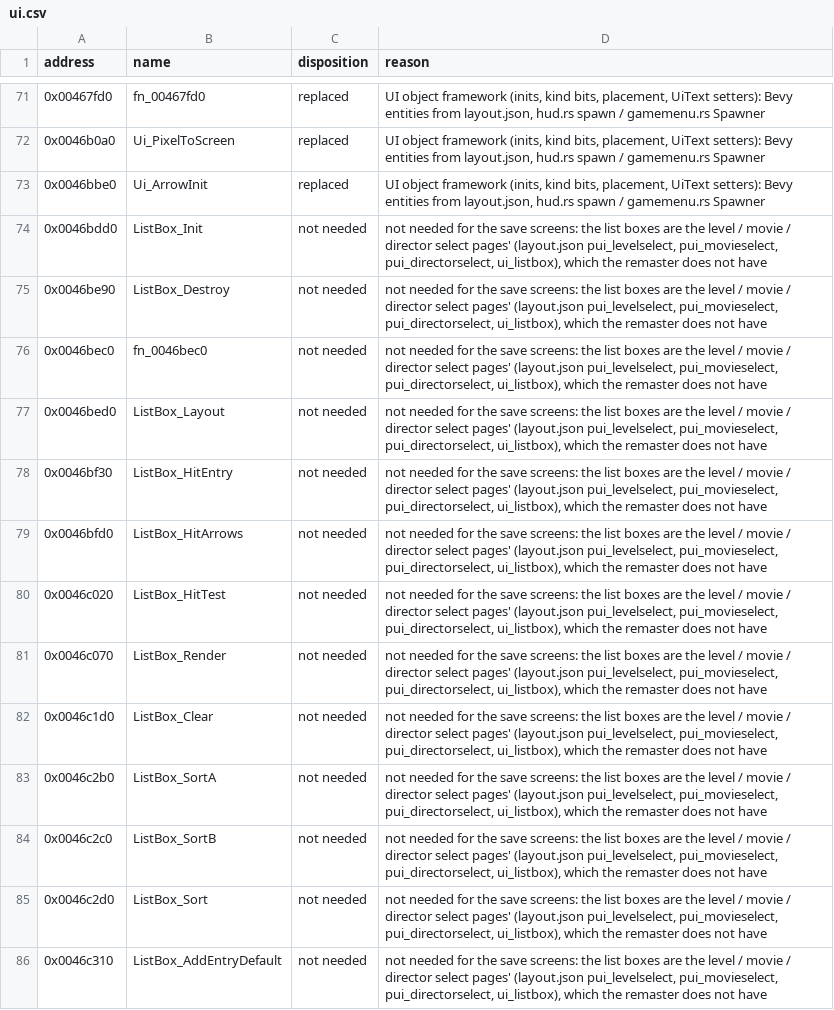
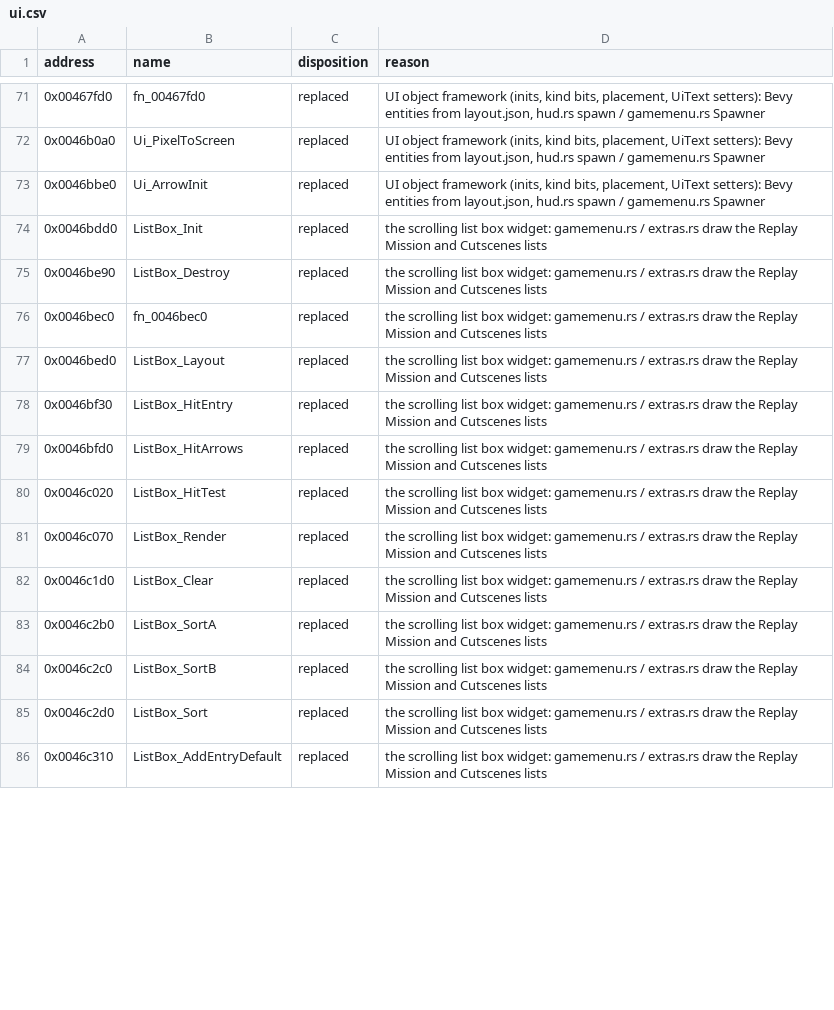
Before and after one commit to NikhilVerma/armed-and-dangerous-recomp, a CSV file: docs/port/ui.csv, drawn as a sheet; only a part is shown, gaps mark what is left out; the diff covers the shown part only.

```diff
--- a/docs/port/ui.csv
+++ b/docs/port/ui.csv
@@ -73,14 +73,14 @@ address,name,disposition,reason
 0x0046bbe0,Ui_ArrowInit,replaced,"UI object framework (inits, kind bits, placement, UiText setters): Bevy entities from layout.json, hud.rs spawn / gamemenu.rs Spawner"
-0x0046bdd0,ListBox_Init,not needed,"not needed for the save screens: the list boxes are the level / movie / director select pages' (layout.json pui_levelselect, pui_movieselect, pui_directorselect, ui_listbox), which the remaster does not have"
-0x0046be90,ListBox_Destroy,not needed,"not needed for the save screens: the list boxes are the level / movie / director select pages' (layout.json pui_levelselect, pui_movieselect, pui_directorselect, ui_listbox), which the remaster does not have"
-0x0046bec0,fn_0046bec0,not needed,"not needed for the save screens: the list boxes are the level / movie / director select pages' (layout.json pui_levelselect, pui_movieselect, pui_directorselect, ui_listbox), which the remaster does not have"
-0x0046bed0,ListBox_Layout,not needed,"not needed for the save screens: the list boxes are the level / movie / director select pages' (layout.json pui_levelselect, pui_movieselect, pui_directorselect, ui_listbox), which the remaster does not have"
-0x0046bf30,ListBox_HitEntry,not needed,"not needed for the save screens: the list boxes are the level / movie / director select pages' (layout.json pui_levelselect, pui_movieselect, pui_directorselect, ui_listbox), which the remaster does not have"
-0x0046bfd0,ListBox_HitArrows,not needed,"not needed for the save screens: the list boxes are the level / movie / director select pages' (layout.json pui_levelselect, pui_movieselect, pui_directorselect, ui_listbox), which the remaster does not have"
-0x0046c020,ListBox_HitTest,not needed,"not needed for the save screens: the list boxes are the level / movie / director select pages' (layout.json pui_levelselect, pui_movieselect, pui_directorselect, ui_listbox), which the remaster does not have"
-0x0046c070,ListBox_Render,not needed,"not needed for the save screens: the list boxes are the level / movie / director select pages' (layout.json pui_levelselect, pui_movieselect, pui_directorselect, ui_listbox), which the remaster does not have"
-0x0046c1d0,ListBox_Clear,not needed,"not needed for the save screens: the list boxes are the level / movie / director select pages' (layout.json pui_levelselect, pui_movieselect, pui_directorselect, ui_listbox), which the remaster does not have"
-0x0046c2b0,ListBox_SortA,not needed,"not needed for the save screens: the list boxes are the level / movie / director select pages' (layout.json pui_levelselect, pui_movieselect, pui_directorselect, ui_listbox), which the remaster does not have"
-0x0046c2c0,ListBox_SortB,not needed,"not needed for the save screens: the list boxes are the level / movie / director select pages' (layout.json pui_levelselect, pui_movieselect, pui_directorselect, ui_listbox), which the remaster does not have"
-0x0046c2d0,ListBox_Sort,not needed,"not needed for the save screens: the list boxes are the level / movie / director select pages' (layout.json pui_levelselect, pui_movieselect, pui_directorselect, ui_listbox), which the remaster does not have"
-0x0046c310,ListBox_AddEntryDefault,not needed,"not needed for the save screens: the list boxes are the level / movie / director select pages' (layout.json pui_levelselect, pui_movieselect, pui_directorselect, ui_listbox), which the remaster does not have"
+0x0046bdd0,ListBox_Init,replaced,the scrolling list box widget: gamemenu.rs / extras.rs draw the Replay Mission and Cutscenes lists
+0x0046be90,ListBox_Destroy,replaced,the scrolling list box widget: gamemenu.rs / extras.rs draw the Replay Mission and Cutscenes lists
+0x0046bec0,fn_0046bec0,replaced,the scrolling list box widget: gamemenu.rs / extras.rs draw the Replay Mission and Cutscenes lists
+0x0046bed0,ListBox_Layout,replaced,the scrolling list box widget: gamemenu.rs / extras.rs draw the Replay Mission and Cutscenes lists
+0x0046bf30,ListBox_HitEntry,replaced,the scrolling list box widget: gamemenu.rs / extras.rs draw the Replay Mission and Cutscenes lists
+0x0046bfd0,ListBox_HitArrows,replaced,the scrolling list box widget: gamemenu.rs / extras.rs draw the Replay Mission and Cutscenes lists
+0x0046c020,ListBox_HitTest,replaced,the scrolling list box widget: gamemenu.rs / extras.rs draw the Replay Mission and Cutscenes lists
+0x0046c070,ListBox_Render,replaced,the scrolling list box widget: gamemenu.rs / extras.rs draw the Replay Mission and Cutscenes lists
+0x0046c1d0,ListBox_Clear,replaced,the scrolling list box widget: gamemenu.rs / extras.rs draw the Replay Mission and Cutscenes lists
+0x0046c2b0,ListBox_SortA,replaced,the scrolling list box widget: gamemenu.rs / extras.rs draw the Replay Mission and Cutscenes lists
+0x0046c2c0,ListBox_SortB,replaced,the scrolling list box widget: gamemenu.rs / extras.rs draw the Replay Mission and Cutscenes lists
+0x0046c2d0,ListBox_Sort,replaced,the scrolling list box widget: gamemenu.rs / extras.rs draw the Replay Mission and Cutscenes lists
+0x0046c310,ListBox_AddEntryDefault,replaced,the scrolling list box widget: gamemenu.rs / extras.rs draw the Replay Mission and Cutscenes lists
```
Also changed, not shown: 79 edited cells elsewhere in this file, docs/port/ai.csv, docs/port/audio.csv, 16 other files.
